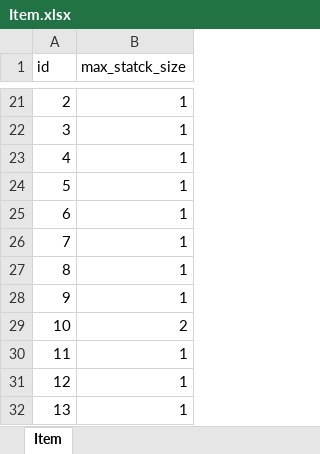
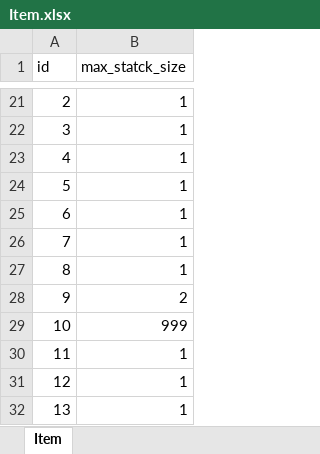
Before and after one commit to luyuancpp/mmorpg, an Excel workbook: bin/config/xlsx/Item.xlsx, sheet Item, drawn as a sheet; only a part is shown, gaps mark what is left out; values as stored, in another font and other column widths than the file's, no borders; the diff names each change by its address in the sheet, - before the commit and + after, or states it on an @@ line.

```diff
--- a/bin/config/xlsx/Item.xlsx (sheet Item)
+++ b/bin/config/xlsx/Item.xlsx (sheet Item)
-B28 (max_statck_size): 1
+B28 (max_statck_size): 2
-B29 (max_statck_size): 2
+B29 (max_statck_size): 999
```
Also changed, not shown: 1 other file.
